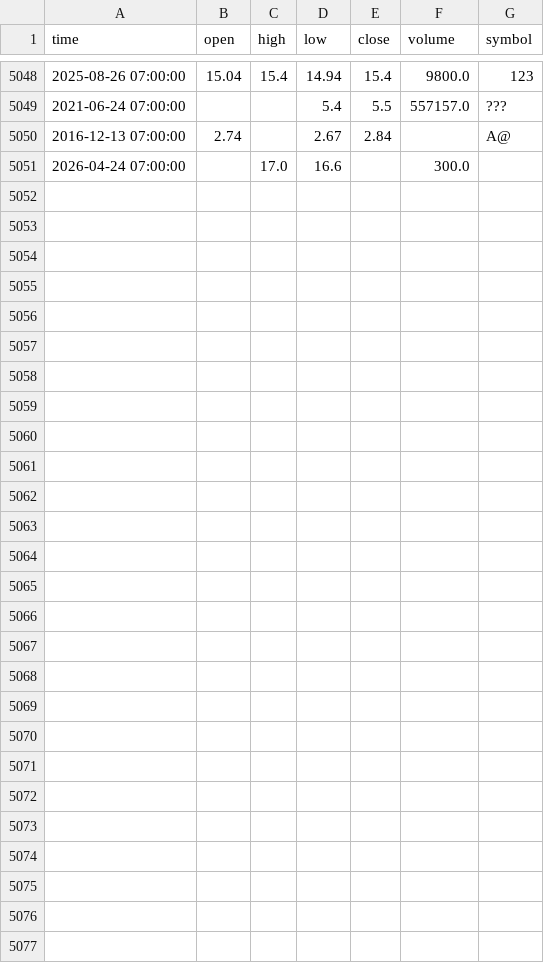
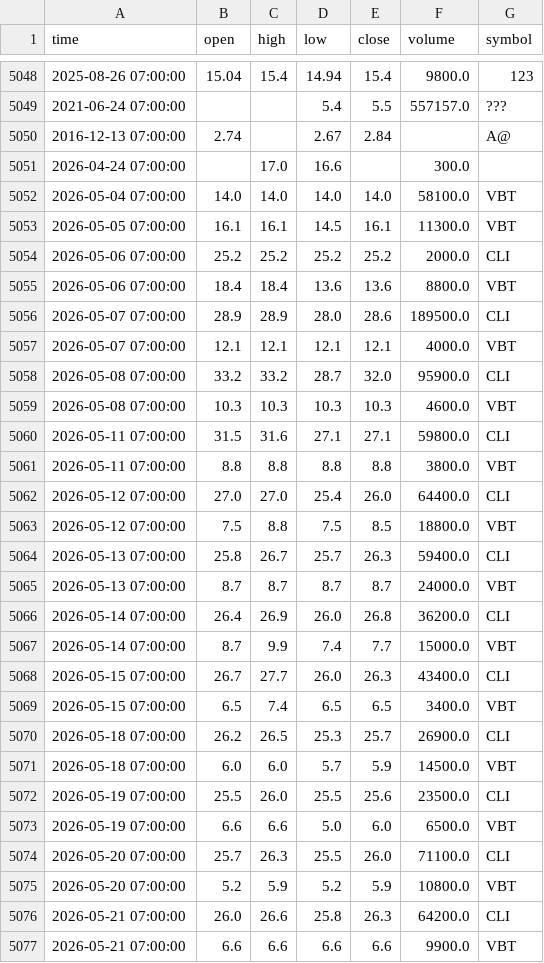
Before and after one commit to DucSinh2k5/HQTCSDL_backup, a CSV file: data/khaosatdata/invalid_symbol.csv, drawn as a sheet; only a part is shown, gaps mark what is left out; the diff names each change by its address in the sheet, - before the commit and + after, or states it on an @@ line.

```diff
--- a/data/khaosatdata/invalid_symbol.csv
+++ b/data/khaosatdata/invalid_symbol.csv
+row 5052: 2026-05-04 07:00:00 | 14.0 | 14.0 | 14.0 | 14.0 | 58100.0 | VBT
+row 5053: 2026-05-05 07:00:00 | 16.1 | 16.1 | 14.5 | 16.1 | 11300.0 | VBT
+row 5054: 2026-05-06 07:00:00 | 25.2 | 25.2 | 25.2 | 25.2 | 2000.0 | CLI
+row 5055: 2026-05-06 07:00:00 | 18.4 | 18.4 | 13.6 | 13.6 | 8800.0 | VBT
+row 5056: 2026-05-07 07:00:00 | 28.9 | 28.9 | 28.0 | 28.6 | 189500.0 | CLI
+row 5057: 2026-05-07 07:00:00 | 12.1 | 12.1 | 12.1 | 12.1 | 4000.0 | VBT
+row 5058: 2026-05-08 07:00:00 | 33.2 | 33.2 | 28.7 | 32.0 | 95900.0 | CLI
+row 5059: 2026-05-08 07:00:00 | 10.3 | 10.3 | 10.3 | 10.3 | 4600.0 | VBT
+row 5060: 2026-05-11 07:00:00 | 31.5 | 31.6 | 27.1 | 27.1 | 59800.0 | CLI
+row 5061: 2026-05-11 07:00:00 | 8.8 | 8.8 | 8.8 | 8.8 | 3800.0 | VBT
+row 5062: 2026-05-12 07:00:00 | 27.0 | 27.0 | 25.4 | 26.0 | 64400.0 | CLI
+row 5063: 2026-05-12 07:00:00 | 7.5 | 8.8 | 7.5 | 8.5 | 18800.0 | VBT
+row 5064: 2026-05-13 07:00:00 | 25.8 | 26.7 | 25.7 | 26.3 | 59400.0 | CLI
+row 5065: 2026-05-13 07:00:00 | 8.7 | 8.7 | 8.7 | 8.7 | 24000.0 | VBT
+row 5066: 2026-05-14 07:00:00 | 26.4 | 26.9 | 26.0 | 26.8 | 36200.0 | CLI
+row 5067: 2026-05-14 07:00:00 | 8.7 | 9.9 | 7.4 | 7.7 | 15000.0 | VBT
+row 5068: 2026-05-15 07:00:00 | 26.7 | 27.7 | 26.0 | 26.3 | 43400.0 | CLI
+row 5069: 2026-05-15 07:00:00 | 6.5 | 7.4 | 6.5 | 6.5 | 3400.0 | VBT
+row 5070: 2026-05-18 07:00:00 | 26.2 | 26.5 | 25.3 | 25.7 | 26900.0 | CLI
+row 5071: 2026-05-18 07:00:00 | 6.0 | 6.0 | 5.7 | 5.9 | 14500.0 | VBT
+row 5072: 2026-05-19 07:00:00 | 25.5 | 26.0 | 25.5 | 25.6 | 23500.0 | CLI
+row 5073: 2026-05-19 07:00:00 | 6.6 | 6.6 | 5.0 | 6.0 | 6500.0 | VBT
+row 5074: 2026-05-20 07:00:00 | 25.7 | 26.3 | 25.5 | 26.0 | 71100.0 | CLI
+row 5075: 2026-05-20 07:00:00 | 5.2 | 5.9 | 5.2 | 5.9 | 10800.0 | VBT
+row 5076: 2026-05-21 07:00:00 | 26.0 | 26.6 | 25.8 | 26.3 | 64200.0 | CLI
+row 5077: 2026-05-21 07:00:00 | 6.6 | 6.6 | 6.6 | 6.6 | 9900.0 | VBT
```
Also changed, not shown: data/clean_log/removed_invalid_symbol.csv, data/khaosatdata/numeric_stats.csv, 34 other files.
